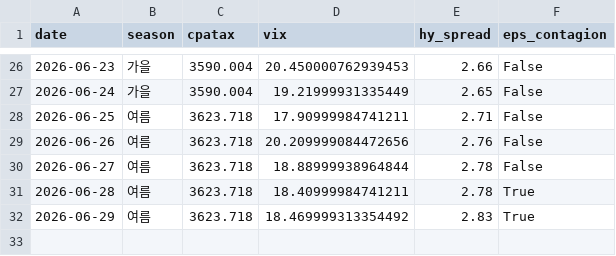
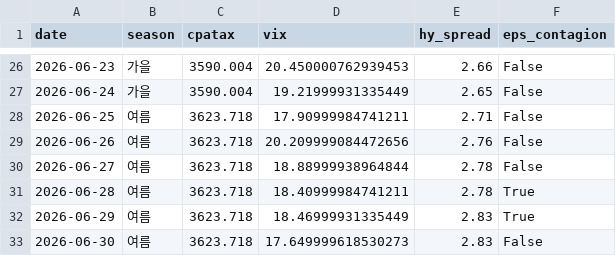
Before and after one commit to hyobot/niceweather, a CSV file: data/dashboard_history.csv, drawn as a sheet; only a part is shown, gaps mark what is left out.

```diff
--- a/data/dashboard_history.csv
+++ b/data/dashboard_history.csv
@@ -31,2 +31,3 @@
 2026-06-28,여름,3623.718,18.40999984741211,2.78,True
-2026-06-29,여름,3623.718,18.469999313354492,2.83,True
+2026-06-29,여름,3623.718,18.46999931335449,2.83,True
+2026-06-30,여름,3623.718,17.649999618530273,2.83,False
```
Also changed, not shown: data/market_history.csv.
